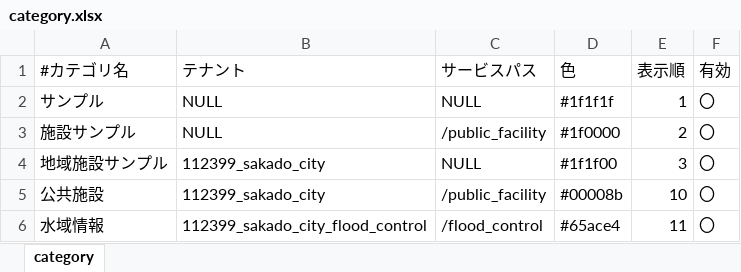
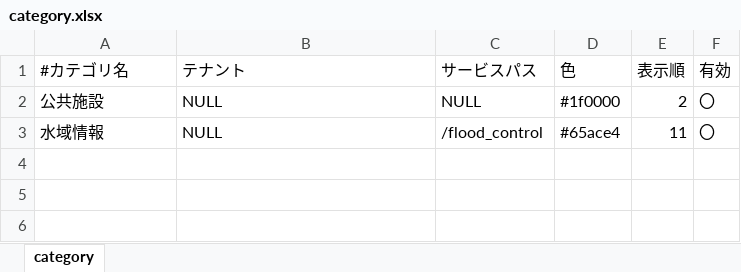
Before and after one commit to c-3lab/StarSeeker, an Excel workbook: StarSeeker/operator/samples/category.xlsx, sheet category, drawn as a sheet; values as stored, in another font and other column widths than the file's, no borders; removed rows and columns are numbered as before the commit, all else as after; the diff names each change by its address in the sheet, - before the commit and + after, or states it on an @@ line.

```diff
--- a/StarSeeker/operator/samples/category.xlsx (sheet category)
+++ b/StarSeeker/operator/samples/category.xlsx (sheet category)
-row 2: サンプル | NULL | NULL | #1f1f1f | 1 | 〇
-row 3: 施設サンプル | NULL | /public_facility | #1f0000 | 2 | 〇
-row 4: 地域施設サンプル | 112399_sakado_city | NULL | #1f1f00 | 3 | 〇
-B2 (テナント): 112399_sakado_city
+B2 (テナント): NULL
-C2 (サービスパス): /public_facility
+C2 (サービスパス): NULL
-D2 (色): #00008b
+D2 (色): #1f0000
-E2 (表示順): 10
+E2 (表示順): 2
-B3 (テナント): 112399_sakado_city_flood_control
+B3 (テナント): NULL
```
Also changed, not shown: StarSeeker/operator/samples/point.xlsx, StarSeeker/operator/samples/servicepath.xlsx, 3 other files.
